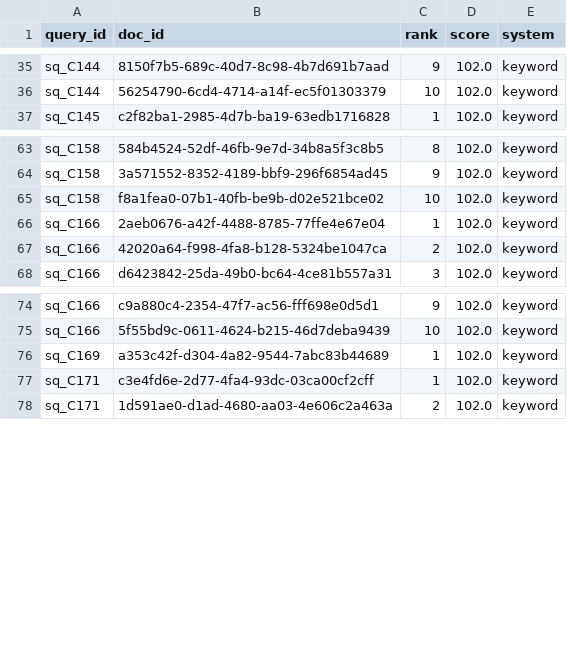
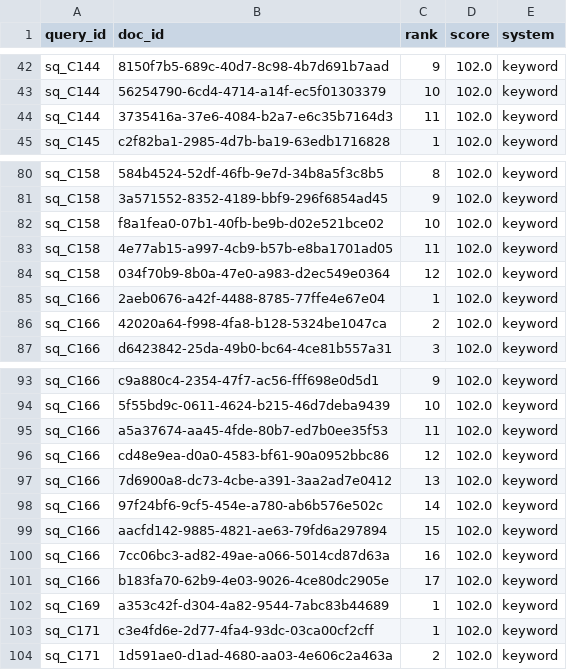
Before and after one commit to Orange1001Project/store-search, a CSV file: benchmark/service_ko_v1/runs_extra/keyword.csv, drawn as a sheet; only a part is shown, gaps mark what is left out; the diff covers the shown part only; the diff names each change by its address in the sheet, - before the commit and + after, or states it on an @@ line.

```diff
--- a/benchmark/service_ko_v1/runs_extra/keyword.csv
+++ b/benchmark/service_ko_v1/runs_extra/keyword.csv
+row 44: sq_C144 | 3735416a-37e6-4084-b2a7-e6c35b7164d3 | 11 | 102.0 | keyword
+row 83: sq_C158 | 4e77ab15-a997-4cb9-b57b-e8ba1701ad05 | 11 | 102.0 | keyword
+row 84: sq_C158 | 034f70b9-8b0a-47e0-a983-d2ec549e0364 | 12 | 102.0 | keyword
+row 95: sq_C166 | a5a37674-aa45-4fde-80b7-ed7b0ee35f53 | 11 | 102.0 | keyword
+row 96: sq_C166 | cd48e9ea-d0a0-4583-bf61-90a0952bbc86 | 12 | 102.0 | keyword
+row 97: sq_C166 | 7d6900a8-dc73-4cbe-a391-3aa2ad7e0412 | 13 | 102.0 | keyword
+row 98: sq_C166 | 97f24bf6-9cf5-454e-a780-ab6b576e502c | 14 | 102.0 | keyword
+row 99: sq_C166 | aacfd142-9885-4821-ae63-79fd6a297894 | 15 | 102.0 | keyword
+row 100: sq_C166 | 7cc06bc3-ad82-49ae-a066-5014cd87d63a | 16 | 102.0 | keyword
+row 101: sq_C166 | b183fa70-62b9-4e03-9026-4ce80dc2905e | 17 | 102.0 | keyword
```
Also changed, not shown: 20 added rows elsewhere in this file, benchmark/service_ko_v1/instances.csv, benchmark/service_ko_v1/runs_anchor/keyword.csv, 38 other files.
